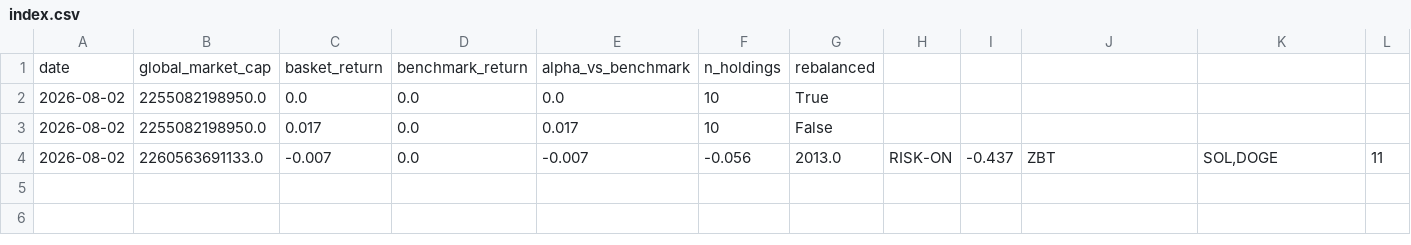
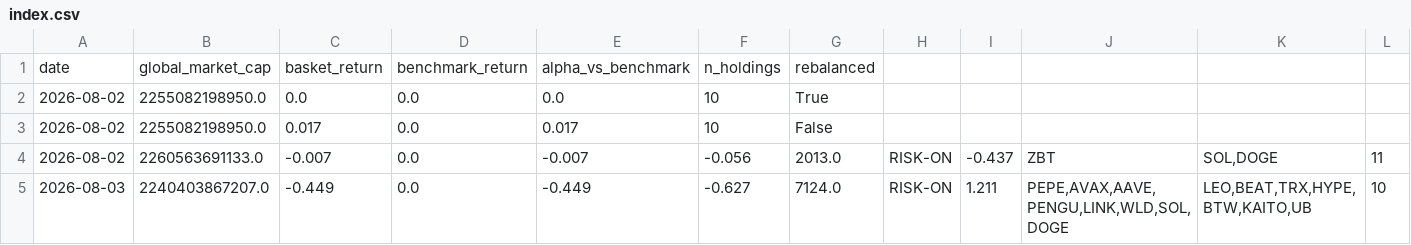
Before and after one commit to alecmessino/crypto-conviction-monitor, a CSV file: ledger/index.csv, drawn as a sheet; only a part is shown; rows hold the shown columns only; the diff names each change by its address in the sheet, - before the commit and + after, or states it on an @@ line.

Commit message:
nightly ledger snapshot 2026-08-03

```diff
--- a/ledger/index.csv
+++ b/ledger/index.csv
+row 5: 2026-08-03 | 2240403867207.0 | -0.449 | 0.0 | -0.449 | -0.627 | 7124.0 | RISK-ON | 1.211 | PEPE,AVAX,AAVE,PENGU,LINK,WLD,SOL,DOGE | LEO,BEAT,TRX,HYPE,BTW,KAITO,UB | 10
```
Also changed, not shown: 5 other files.
